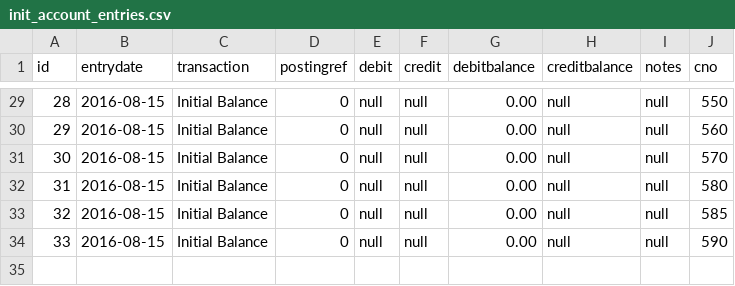
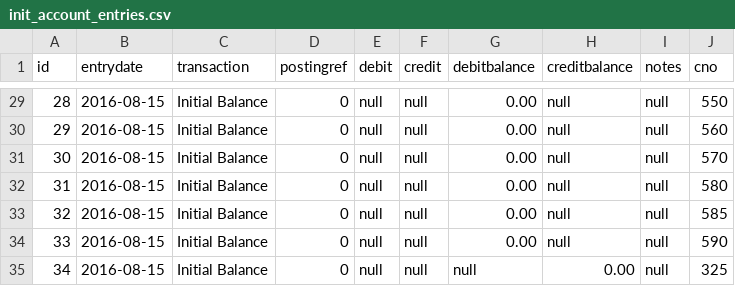
Before and after one commit to dlwhitehurst/blackhole, a CSV file: src/main/resources/config/liquibase/init_account_entries.csv, drawn as a sheet; only a part is shown, gaps mark what is left out.

```diff
--- a/src/main/resources/config/liquibase/init_account_entries.csv
+++ b/src/main/resources/config/liquibase/init_account_entries.csv
@@ -34 +34,2 @@ id;entrydate;transaction;postingref;debit;credit;debitbalance;creditbalance;note
 33;2016-08-15;Initial Balance;0;null;null;0.00;null;null;590
+34;2016-08-15;Initial Balance;0;null;null;null;0.00;null;325
```
Also changed, not shown: src/main/resources/config/liquibase/gen_account.csv, 14 other files.
